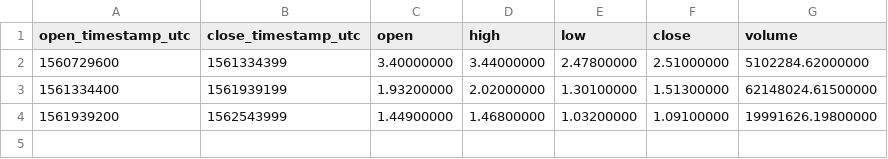
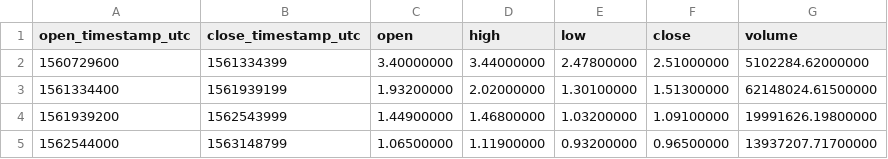
Before and after one commit to cryptobigbro/binance-ALGOUSDT, a CSV file: binance-ALGOUSDT-1w.csv, drawn as a sheet.

```diff
--- a/binance-ALGOUSDT-1w.csv
+++ b/binance-ALGOUSDT-1w.csv
@@ -4 +4,2 @@ open_timestamp_utc,close_timestamp_utc,open,high,low,close,volume
 1561939200,1562543999,1.44900000,1.46800000,1.03200000,1.09100000,19991626.19800000
+1562544000,1563148799,1.06500000,1.11900000,0.93200000,0.96500000,13937207.71700000
```
Also changed, not shown: binance-ALGOUSDT-1d.csv, binance-ALGOUSDT-1h.csv, 1 other file.
